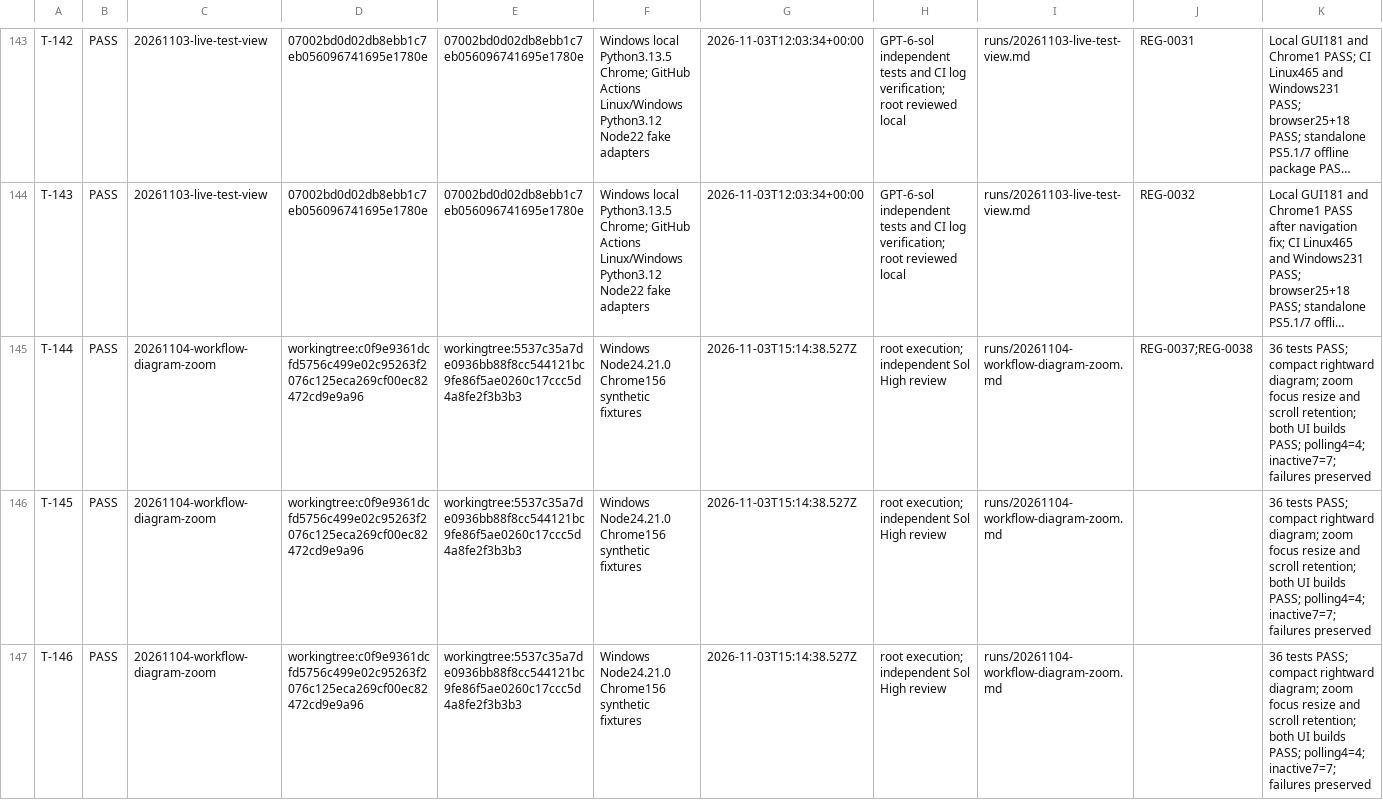
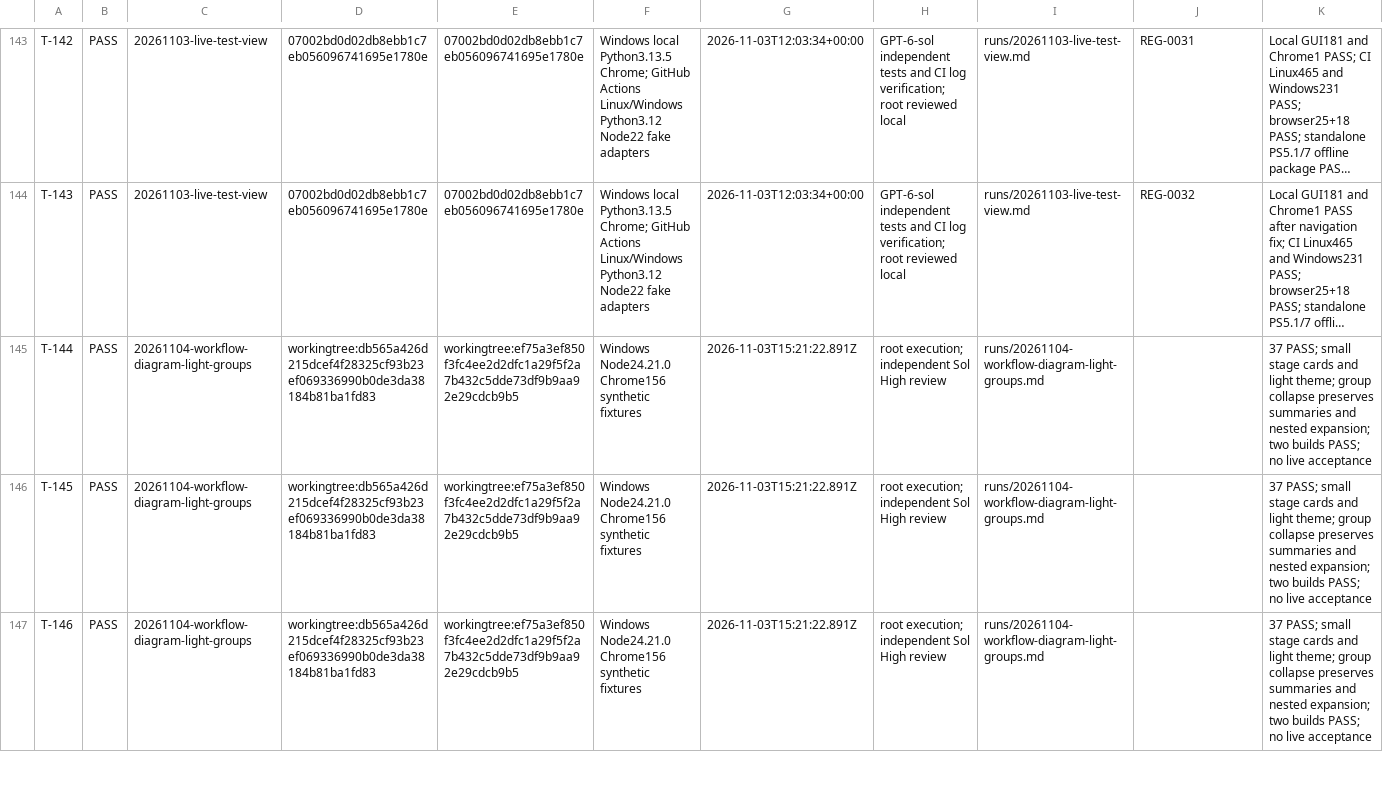
Before and after one commit to graycoral/bsp_os_upgrade_dashboard, a CSV file: docs/testing/TEST_RESULTS.csv, drawn as a sheet; only a part is shown, gaps mark what is left out; long unchanged cells end in …; the diff covers the shown part only; the diff names each change by its address in the sheet, - before the commit and + after, or states it on an @@ line.

Commit message:
feat: compact diagram stages and add collapsible groups in light theme

```diff
--- a/docs/testing/TEST_RESULTS.csv
+++ b/docs/testing/TEST_RESULTS.csv
-C145:C147: 20261104-workflow-diagram-zoom
+C145:C147: 20261104-workflow-diagram-light-groups
-D145:D147: workingtree:c0f9e9361dcfd5756c499e02c95263f2076c125eca269cf00ec82472cd9e9a96
+D145:D147: workingtree:db565a426d215dcef4f28325cf93b23ef069336990b0de3da38184b81ba1fd83
-E145:E147: workingtree:5537c35a7de0936bb88f8cc544121bc9fe86f5ae0260c17ccc5d4a8fe2f3b3b3
+E145:E147: workingtree:ef75a3ef850f3fc4ee2d2dfc1a29f5f2a7b432c5dde73df9b9aa92e29cdcb9b5
-G145:G147: 2026-11-03T15:14:38.527Z
+G145:G147: 2026-11-03T15:21:22.891Z
-I145:I147: runs/20261104-workflow-diagram-zoom.md
+I145:I147: runs/20261104-workflow-diagram-light-groups.md
-J145: REG-0037;REG-0038
+J145: (empty)
-K145:K147: 36 tests PASS; compact rightward diagram; zoom focus resize and scroll retention; both UI builds PASS; polling4=4; inactive7=7; failures preserved
+K145:K147: 37 PASS; small stage cards and light theme; group collapse preserves summaries and nested expansion; two builds PASS; no live acceptance
```
Also changed, not shown: 14 edited cells elsewhere in this file, 21 other files.
